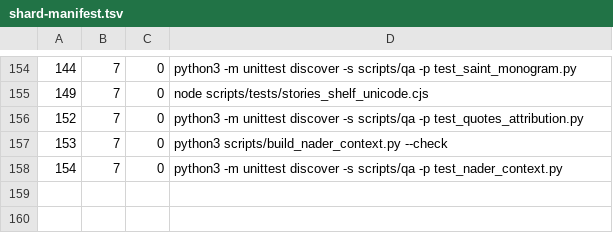
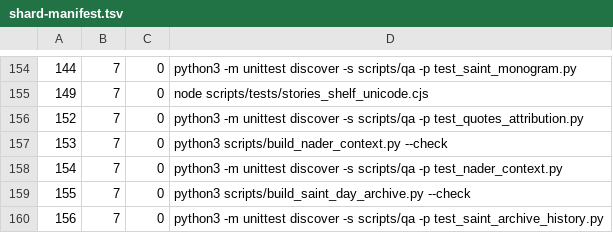
Before and after one commit to jnrahme/marsharbel, a TSV file: scripts/qa/shard-manifest.tsv, drawn as a sheet; only a part is shown, gaps mark what is left out; the diff names each change by its address in the sheet, - before the commit and + after, or states it on an @@ line.

Commit message:
Include both archive checks in complete QA shard inventory

```diff
--- a/scripts/qa/shard-manifest.tsv
+++ b/scripts/qa/shard-manifest.tsv
+row 159: 155 | 7 | 0 | python3 scripts/build_saint_day_archive.py --check
+row 160: 156 | 7 | 0 | python3 -m unittest discover -s scripts/qa -p test_saint_archive_history.py
```
Also changed, not shown: 1 other file.
